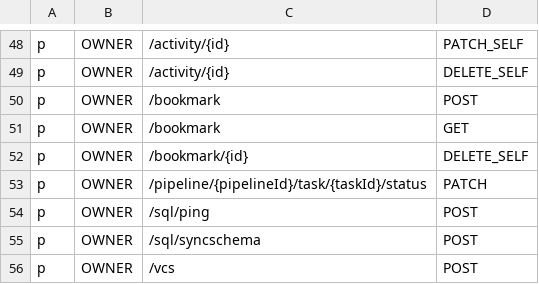
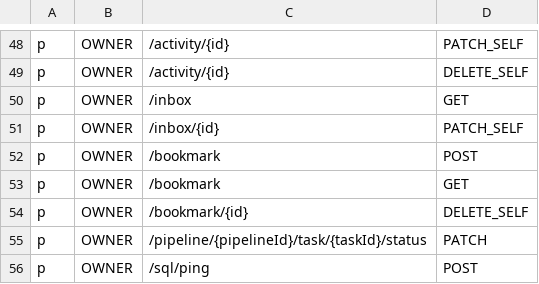
Before and after one commit to bytebase/bytebase, a CSV file: server/acl_casbin_policy_owner.csv, drawn as a sheet; only a part is shown, gaps mark what is left out; the shorter side is filled out with more unchanged rows.

```diff
--- a/server/acl_casbin_policy_owner.csv
+++ b/server/acl_casbin_policy_owner.csv
@@ -49,2 +49,4 @@ p, OWNER, /activity/{id}, PATCH_SELF
 p, OWNER, /activity/{id}, DELETE_SELF
+p, OWNER, /inbox, GET
+p, OWNER, /inbox/{id}, PATCH_SELF
 p, OWNER, /bookmark, POST
```
Also changed, not shown: server/acl_casbin_policy_dba.csv, server/acl_casbin_policy_developer.csv, 6 other files.
